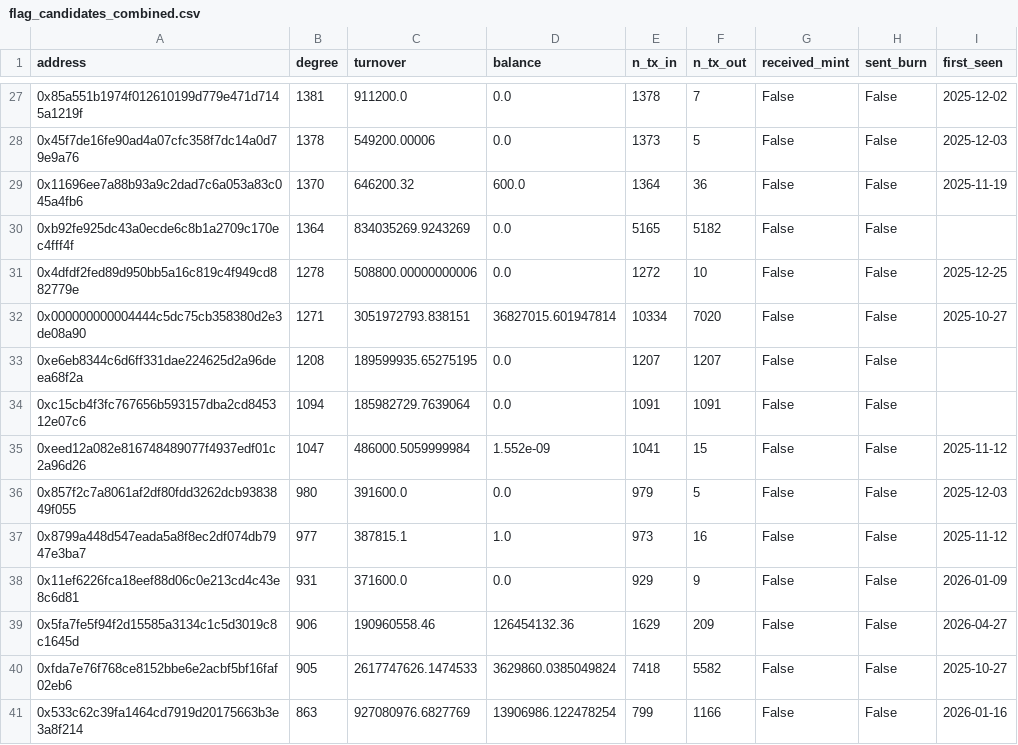
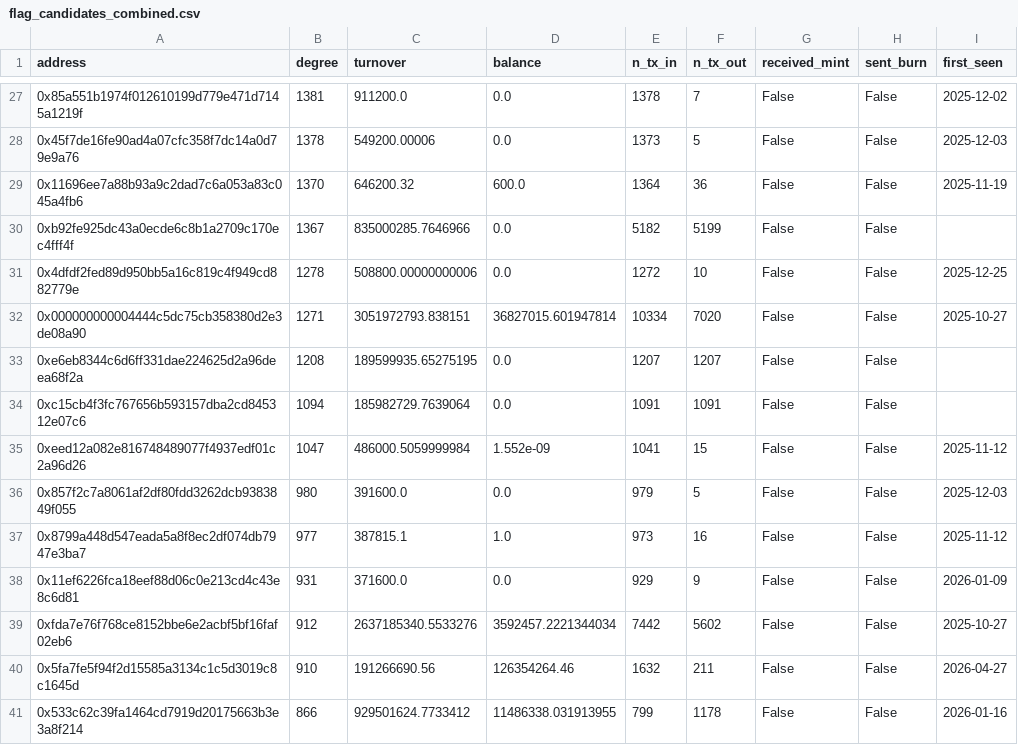
Before and after one commit to matsuno04/jpyc-panel, a CSV file: output/flag_candidates_combined.csv, drawn as a sheet; only a part is shown, gaps mark what is left out; the diff covers the shown part only.

```diff
--- a/output/flag_candidates_combined.csv
+++ b/output/flag_candidates_combined.csv
@@ -29,3 +29,3 @@ address,degree,turnover,balance,n_tx_in,n_tx_out,received_mint,sent_burn,first_s
 0x11696ee7a88b93a9c2dad7c6a053a83c045a4fb6,1370,646200.32,600.0,1364,36,False,False,2025-11-19
-0xb92fe925dc43a0ecde6c8b1a2709c170ec4fff4f,1364,834035269.9243269,0.0,5165,5182,False,False,
+0xb92fe925dc43a0ecde6c8b1a2709c170ec4fff4f,1367,835000285.7646966,0.0,5182,5199,False,False,
 0x4dfdf2fed89d950bb5a16c819c4f949cd882779e,1278,508800.00000000006,0.0,1272,10,False,False,2025-12-25
@@ -38,4 +38,4 @@ address,degree,turnover,balance,n_tx_in,n_tx_out,received_mint,sent_burn,first_s
 0x11ef6226fca18eef88d06c0e213cd4c43e8c6d81,931,371600.0,0.0,929,9,False,False,2026-01-09
-0x5fa7fe5f94f2d15585a3134c1c5d3019c8c1645d,906,190960558.46,126454132.36,1629,209,False,False,2026-04-27
-0xfda7e76f768ce8152bbe6e2acbf5bf16faf02eb6,905,2617747626.1474533,3629860.0385049824,7418,5582,False,False,2025-10-27
-0x533c62c39fa1464cd7919d20175663b3e3a8f214,863,927080976.6827769,13906986.122478254,799,1166,False,False,2026-01-16
+0xfda7e76f768ce8152bbe6e2acbf5bf16faf02eb6,912,2637185340.5533276,3592457.2221344034,7442,5602,False,False,2025-10-27
+0x5fa7fe5f94f2d15585a3134c1c5d3019c8c1645d,910,191266690.56,126354264.46,1632,211,False,False,2026-04-27
+0x533c62c39fa1464cd7919d20175663b3e3a8f214,866,929501624.7733412,11486338.031913955,799,1178,False,False,2026-01-16
```
Also changed, not shown: 22 edited cells elsewhere in this file, output/cohort_retention_combined.csv, output/cohort_retention_polygon.csv, 14 other files.
